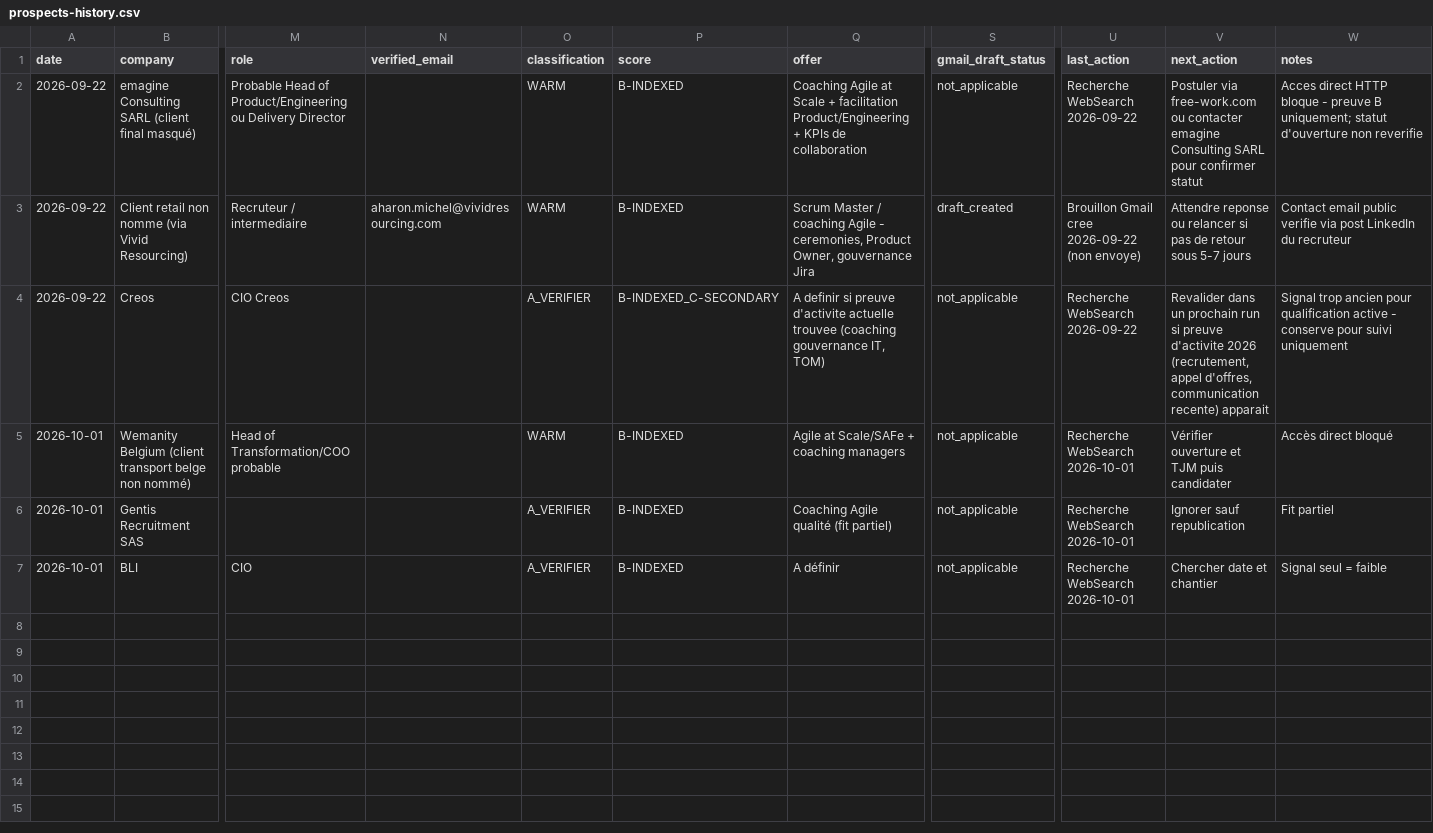
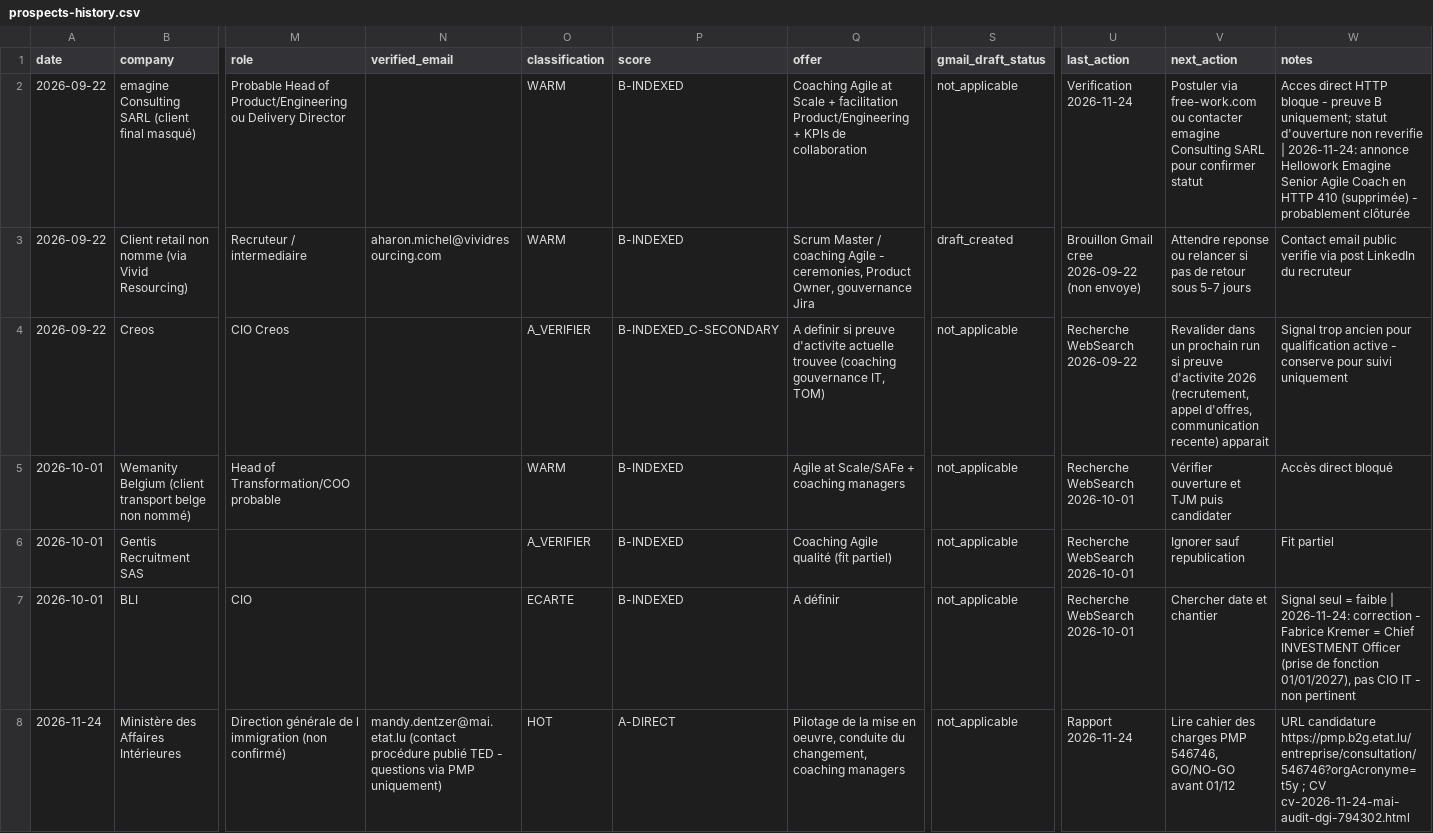
Before and after one commit to salimgomri/aigileBusinessHunter, a CSV file: prospects-history.csv, drawn as a sheet; only a part is shown, gaps mark what is left out; rows hold the shown columns only; the diff covers the shown part only; the diff names each change by its address in the sheet, - before the commit and + after, or states it on an @@ line.

```diff
--- a/prospects-history.csv
+++ b/prospects-history.csv
-U2 (last_action): Recherche WebSearch 2026-09-22
+U2 (last_action): Verification 2026-11-24
-W2 (notes): …non reverifie
+W2 (notes): …non reverifie | 2026-11-24: annonce Hellowork Emagine Senior Agile Coach en HTTP 410 (supprimée) - probablement clôturée
-O7 (classification): A_VERIFIER
+O7 (classification): ECARTE
-W7 (notes): …= faible
+W7 (notes): …= faible | 2026-11-24: correction - Fabrice Kremer = Chief INVESTMENT Officer (prise de fonction 01/01/2027), pas CIO IT - non pertinent
+row 8: 2026-11-24 | Ministère des Affaires Intérieures | Direction générale de l immigration (non confirmé) | mandy.dentzer@mai.etat.lu (contact procédure publié TED - questions via PMP uniquement) | HOT | A-DIRECT | Pilotage de la mise en oeuvre, conduite du changement, coaching managers | not_applicable | Rapport 2026-11-24 | Lire cahier des charges PMP 546746, GO/NO-GO avant 01/12 | URL candidature https://pmp.b2g.etat.lu/entreprise/consultation/546746?orgAcronyme=t5y ; CV cv-2026-11-24-mai-audit-dgi-794302.html
```
Also changed, not shown: 6 added rows elsewhere in this file, 5 other files.
